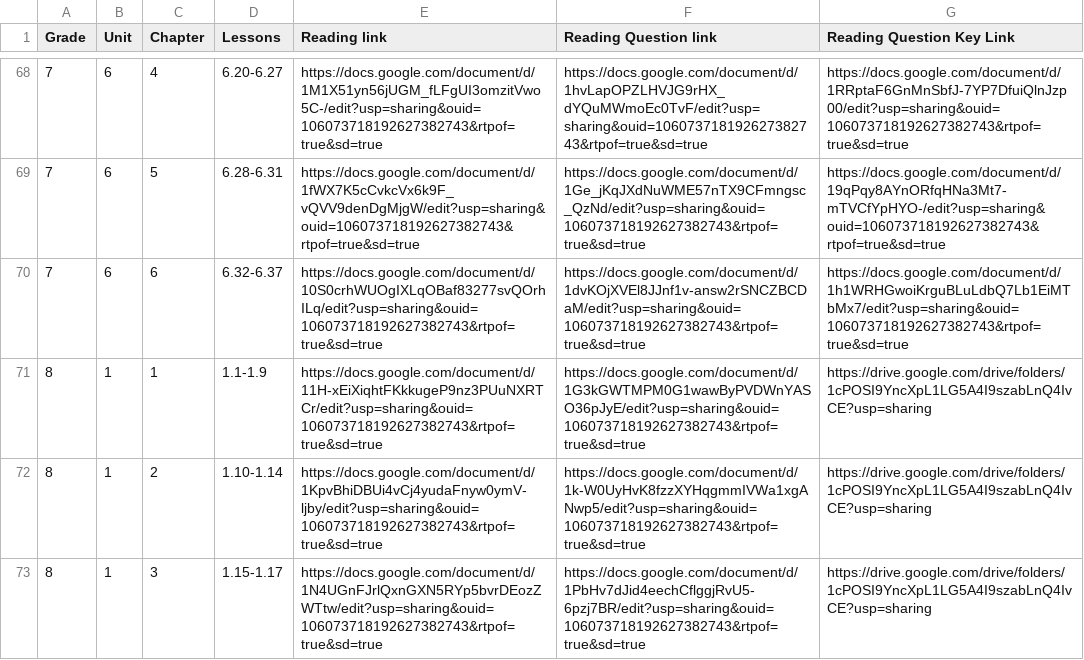
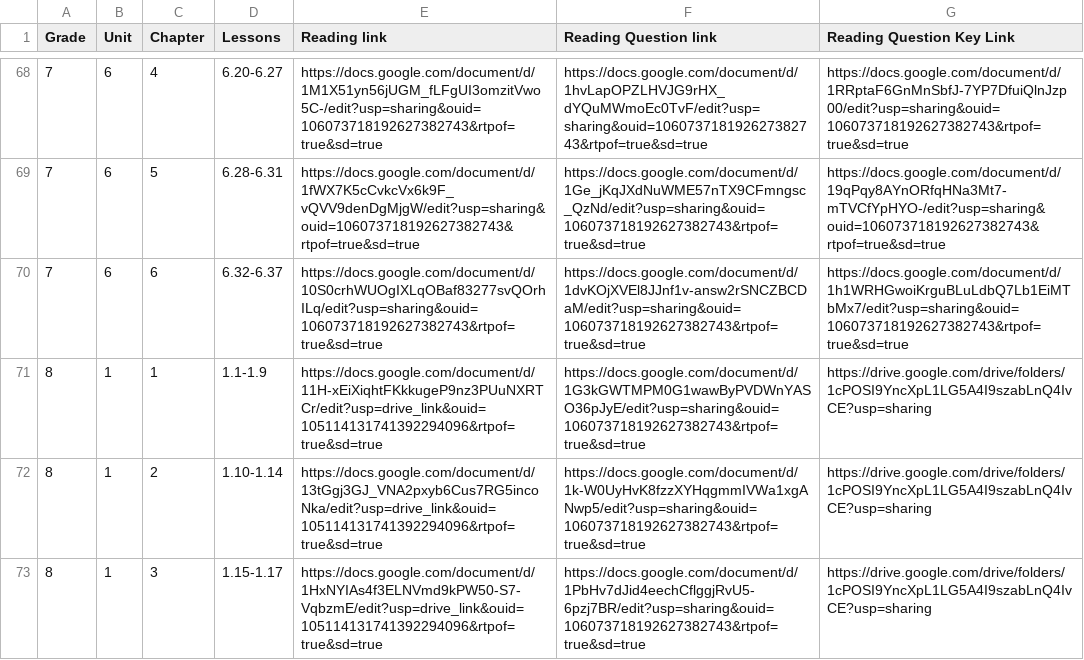
Before and after one commit to aerocordero/GNpublishing, a CSV file: Spanish Reading Companion Upload - Sheet1.csv, drawn as a sheet; only a part is shown, gaps mark what is left out; the diff covers the shown part only.

Commit message:
Spanish RC spreadsheet update

```diff
--- a/Spanish Reading Companion Upload - Sheet1.csv
+++ b/Spanish Reading Companion Upload - Sheet1.csv
@@ -70,4 +70,4 @@ Grade,Unit,Chapter,Lessons,Reading link,Reading Question link,Reading Question K
 7,6,6,6.32-6.37,https://docs.google.com/document/d/10S0crhWUOgIXLqOBaf83277svQOrhILq/edit?usp=sharing&ouid=106073718192627382743&rtpof=true&sd=true,https://docs.google.com/document/d/1dvKOjXVEl8JJnf1v-answ2rSNCZBCDaM/edit?usp=sharing&ouid=106073718192627382743&rtpof=true&sd=true,https://docs.google.com/document/d/1h1WRHGwoiKrguBLuLdbQ7Lb1EiMTbMx7/edit?usp=sharing&ouid=106073718192627382743&rtpof=true&sd=true
-8,1,1,1.1-1.9,https://docs.google.com/document/d/11H-xEiXiqhtFKkkugeP9nz3PUuNXRTCr/edit?usp=sharing&ouid=106073718192627382743&rtpof=true&sd=true,https://docs.google.com/document/d/1G3kGWTMPM0G1wawByPVDWnYASO36pJyE/edit?usp=sharing&ouid=106073718192627382743&rtpof=true&sd=true,https://drive.google.com/drive/folders/1cPOSI9YncXpL1LG5A4I9szabLnQ4IvCE?usp=sharing
-8,1,2,1.10-1.14,https://docs.google.com/document/d/1KpvBhiDBUi4vCj4yudaFnyw0ymV-ljby/edit?usp=sharing&ouid=106073718192627382743&rtpof=true&sd=true,https://docs.google.com/document/d/1k-W0UyHvK8fzzXYHqgmmIVWa1xgANwp5/edit?usp=sharing&ouid=106073718192627382743&rtpof=true&sd=true,https://drive.google.com/drive/folders/1cPOSI9YncXpL1LG5A4I9szabLnQ4IvCE?usp=sharing
-8,1,3,1.15-1.17,https://docs.google.com/document/d/1N4UGnFJrlQxnGXN5RYp5bvrDEozZWTtw/edit?usp=sharing&ouid=106073718192627382743&rtpof=true&sd=true,https://docs.google.com/document/d/1PbHv7dJid4eechCflggjRvU5-6pzj7BR/edit?usp=sharing&ouid=106073718192627382743&rtpof=true&sd=true,https://drive.google.com/drive/folders/1cPOSI9YncXpL1LG5A4I9szabLnQ4IvCE?usp=sharing
+8,1,1,1.1-1.9,https://docs.google.com/document/d/11H-xEiXiqhtFKkkugeP9nz3PUuNXRTCr/edit?usp=drive_link&ouid=105114131741392294096&rtpof=true&sd=true,https://docs.google.com/document/d/1G3kGWTMPM0G1wawByPVDWnYASO36pJyE/edit?usp=sharing&ouid=106073718192627382743&rtpof=true&sd=true,https://drive.google.com/drive/folders/1cPOSI9YncXpL1LG5A4I9szabLnQ4IvCE?usp=sharing
+8,1,2,1.10-1.14,https://docs.google.com/document/d/13tGgj3GJ_VNA2pxyb6Cus7RG5incoNka/edit?usp=drive_link&ouid=105114131741392294096&rtpof=true&sd=true,https://docs.google.com/document/d/1k-W0UyHvK8fzzXYHqgmmIVWa1xgANwp5/edit?usp=sharing&ouid=106073718192627382743&rtpof=true&sd=true,https://drive.google.com/drive/folders/1cPOSI9YncXpL1LG5A4I9szabLnQ4IvCE?usp=sharing
+8,1,3,1.15-1.17,https://docs.google.com/document/d/1HxNYIAs4f3ELNVmd9kPW50-S7-VqbzmE/edit?usp=drive_link&ouid=105114131741392294096&rtpof=true&sd=true,https://docs.google.com/document/d/1PbHv7dJid4eechCflggjRvU5-6pzj7BR/edit?usp=sharing&ouid=106073718192627382743&rtpof=true&sd=true,https://drive.google.com/drive/folders/1cPOSI9YncXpL1LG5A4I9szabLnQ4IvCE?usp=sharing
```
Also changed, not shown: 17 edited cells elsewhere in this file.
